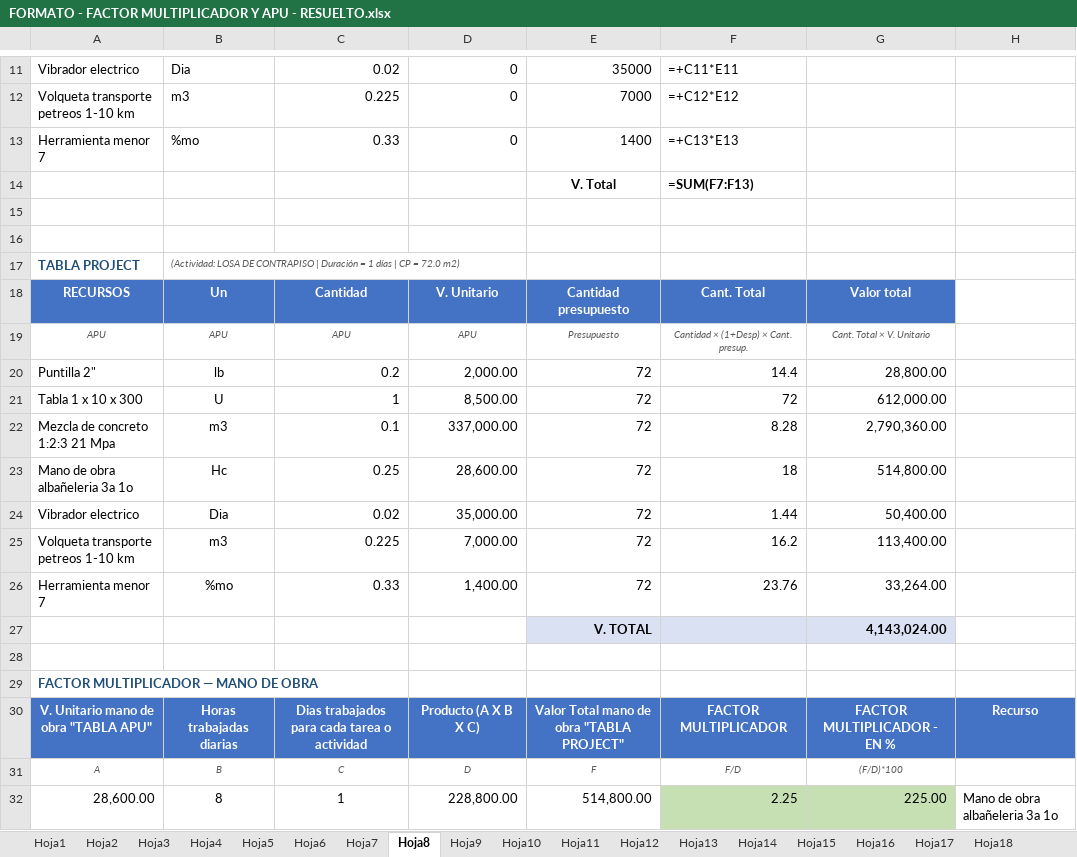
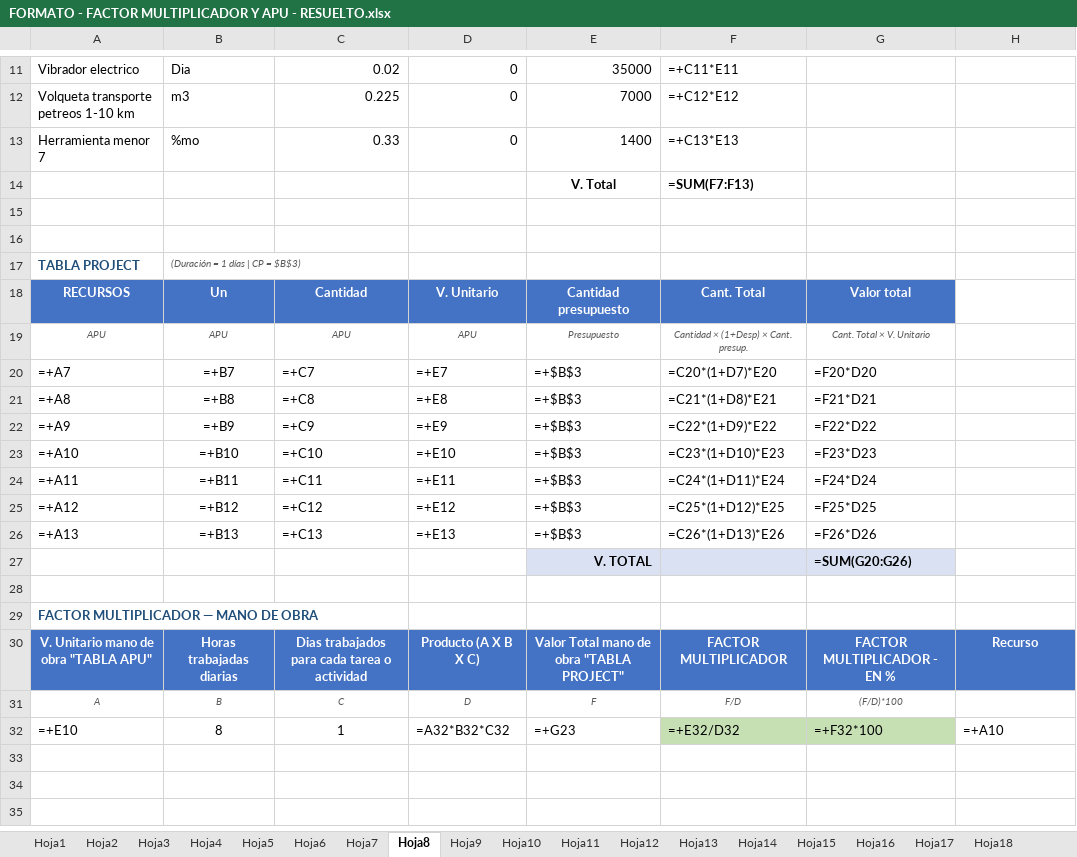
Before and after one commit to saospinap-bit/mi-sistema-de-vida, an Excel workbook: Proyectos/FORMATO - FACTOR MULTIPLICADOR Y APU - RESUELTO.xlsx, sheet Hoja8, drawn as a sheet; only a part is shown, gaps mark what is left out; values as stored, in another font and other column widths than the file's, no borders; formulas without a stored value are shown as written; removed rows and columns are numbered as before the commit, all else as after; the diff names each change by its address in the sheet, - before the commit and + after, or states it on an @@ line.

Commit message:
Tablas TABLA PROJECT y FACTOR MULTIPLICADOR programadas con formulas (igual que Hoja1 de referencia)

```diff
--- a/Proyectos/FORMATO - FACTOR MULTIPLICADOR Y APU - RESUELTO.xlsx (sheet Hoja8)
+++ b/Proyectos/FORMATO - FACTOR MULTIPLICADOR Y APU - RESUELTO.xlsx (sheet Hoja8)
-B17: (Actividad: LOSA DE CONTRAPISO | Duración = 1 días | CP = 72.0 m2)
+B17: (Duración = 1 días | CP = $B$3)
-row 20: Puntilla 2" | lb | 0.2 | 2,000.00 | 72 | 14.4 | 28,800.00
-row 21: Tabla 1 x 10 x 300 | U | 1 | 8,500.00 | 72 | 72 | 612,000.00
-row 22: Mezcla de concreto 1:2:3 21 Mpa | m3 | 0.1 | 337,000.00 | 72 | 8.28 | 2,790,360.00
-row 23: Mano de obra albañeleria 3a 1o | Hc | 0.25 | 28,600.00 | 72 | 18 | 514,800.00
-row 24: Vibrador electrico | Dia | 0.02 | 35,000.00 | 72 | 1.44 | 50,400.00
-row 25: Volqueta transporte petreos 1-10 km | m3 | 0.225 | 7,000.00 | 72 | 16.2 | 113,400.00
-row 26: Herramienta menor 7 | %mo | 0.33 | 1,400.00 | 72 | 23.76 | 33,264.00
+row 20: =+A7 | =+B7 | =+C7 | =+E7 | =+$B$3 | =C20*(1+D7)*E20 | =F20*D20
+row 21: =+A8 | =+B8 | =+C8 | =+E8 | =+$B$3 | =C21*(1+D8)*E21 | =F21*D21
+row 22: =+A9 | =+B9 | =+C9 | =+E9 | =+$B$3 | =C22*(1+D9)*E22 | =F22*D22
+row 23: =+A10 | =+B10 | =+C10 | =+E10 | =+$B$3 | =C23*(1+D10)*E23 | =F23*D23
+row 24: =+A11 | =+B11 | =+C11 | =+E11 | =+$B$3 | =C24*(1+D11)*E24 | =F24*D24
+row 25: =+A12 | =+B12 | =+C12 | =+E12 | =+$B$3 | =C25*(1+D12)*E25 | =F25*D25
+row 26: =+A13 | =+B13 | =+C13 | =+E13 | =+$B$3 | =C26*(1+D13)*E26 | =F26*D26
-G27: 4,143,024.00
+G27: =SUM(G20:G26)
-row 32: 28,600.00 | 8 | 1 | 228,800.00 | 514,800.00 | 2.25 | 225.00 | Mano de obra albañeleria 3a 1o
+row 32: =+E10 | 8 | 1 | =A32*B32*C32 | =+G23 | =+E32/D32 | =+F32*100 | =+A10
```
Also changed, not shown: sheet Hoja15, sheet Hoja18, sheet Hoja16, sheet Hoja17, sheet Hoja13, sheet Hoja12, 11 more sheets.
